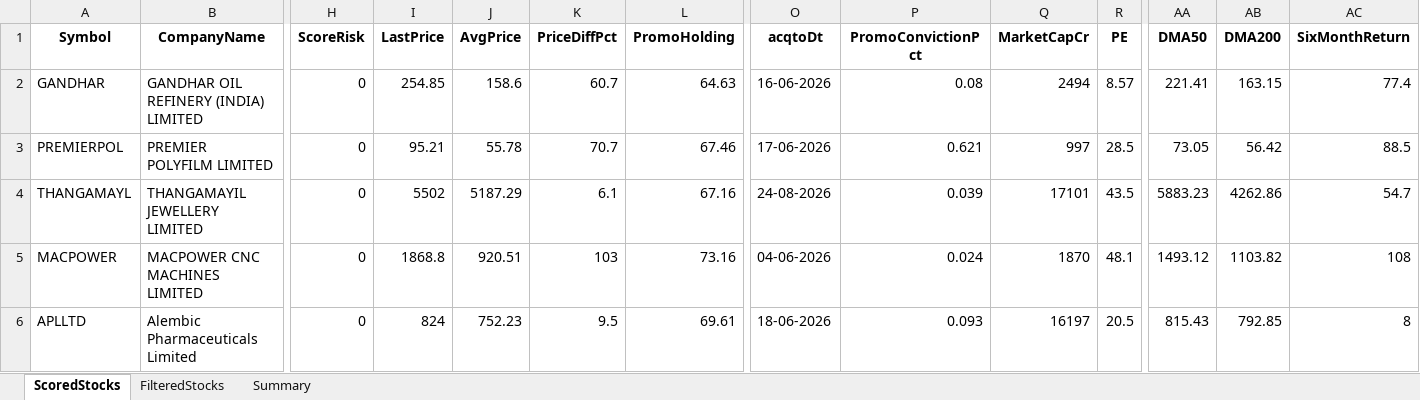
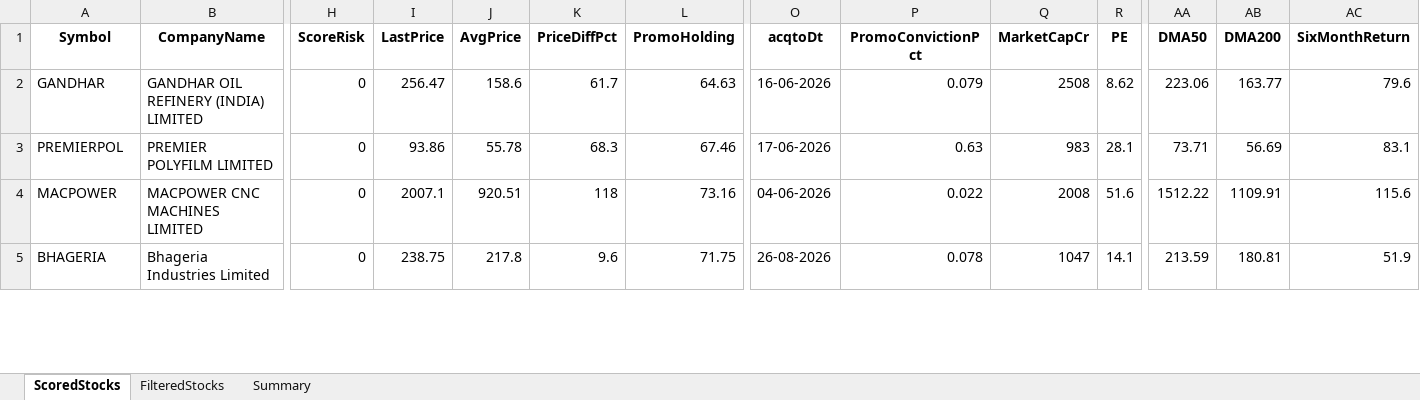
Before and after one commit to rajeshbedse/rbedse, an Excel workbook: output/2026-08-28/enriched_analysis.xlsx, sheet ScoredStocks, drawn as a sheet; only a part is shown, gaps mark what is left out; values as stored, in another font and other column widths than the file's, no borders; removed rows and columns are numbered as before the commit, all else as after; rows hold the shown columns only; the diff covers the shown part only; the diff names each change by its address in the sheet, - before the commit and + after, or states it on an @@ line.

```diff
--- a/output/2026-08-28/enriched_analysis.xlsx (sheet ScoredStocks)
+++ b/output/2026-08-28/enriched_analysis.xlsx (sheet ScoredStocks)
-I2 (LastPrice): 254.85
+I2 (LastPrice): 256.47
-K2 (PriceDiffPct): 60.7
+K2 (PriceDiffPct): 61.7
-P2 (PromoConvictionPct): 0.08
+P2 (PromoConvictionPct): 0.079
-Q2 (MarketCapCr): 2494
+Q2 (MarketCapCr): 2508
-R2 (PE): 8.57
+R2 (PE): 8.62
-AA2 (DMA50): 221.41
+AA2 (DMA50): 223.06
-AB2 (DMA200): 163.15
+AB2 (DMA200): 163.77
-AC2 (SixMonthReturn): 77.4
+AC2 (SixMonthReturn): 79.6
-I3 (LastPrice): 95.21
+I3 (LastPrice): 93.86
-K3 (PriceDiffPct): 70.7
+K3 (PriceDiffPct): 68.3
-P3 (PromoConvictionPct): 0.621
+P3 (PromoConvictionPct): 0.63
-Q3 (MarketCapCr): 997
+Q3 (MarketCapCr): 983
-R3 (PE): 28.5
+R3 (PE): 28.1
-AA3 (DMA50): 73.05
+AA3 (DMA50): 73.71
-AB3 (DMA200): 56.42
+AB3 (DMA200): 56.69
-AC3 (SixMonthReturn): 88.5
+AC3 (SixMonthReturn): 83.1
-row 4: THANGAMAYL | THANGAMAYIL JEWELLERY LIMITED | 0 | 5502 | 5187.29 | 6.1 | 67.16 | 24-08-2026 | 0.039 | 17101 | 43.5 | 5883.23 | 4262.86 | 54.7
-I4 (LastPrice): 1868.8
+I4 (LastPrice): 2007.1
-K4 (PriceDiffPct): 103
+K4 (PriceDiffPct): 118
-P4 (PromoConvictionPct): 0.024
+P4 (PromoConvictionPct): 0.022
-Q4 (MarketCapCr): 1870
+Q4 (MarketCapCr): 2008
-R4 (PE): 48.1
+R4 (PE): 51.6
-AA4 (DMA50): 1493.12
+AA4 (DMA50): 1512.22
-AB4 (DMA200): 1103.82
+AB4 (DMA200): 1109.91
-AC4 (SixMonthReturn): 108
+AC4 (SixMonthReturn): 115.6
-row 6: APLLTD | Alembic Pharmaceuticals Limited | 0 | 824 | 752.23 | 9.5 | 69.61 | 18-06-2026 | 0.093 | 16197 | 20.5 | 815.43 | 792.85 | 8
+row 5: BHAGERIA | Bhageria Industries Limited | 0 | 238.75 | 217.8 | 9.6 | 71.75 | 26-08-2026 | 0.078 | 1047 | 14.1 | 213.59 | 180.81 | 51.9
```
Also changed, not shown: 17 added rows, 16 removed rows and 187 edited cells elsewhere in this sheet, sheet FilteredStocks, sheet Summary, 4 other files.
